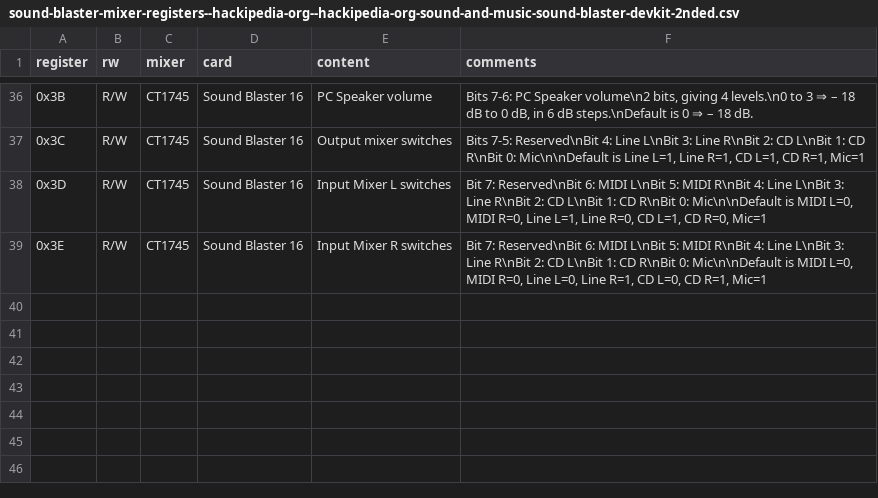
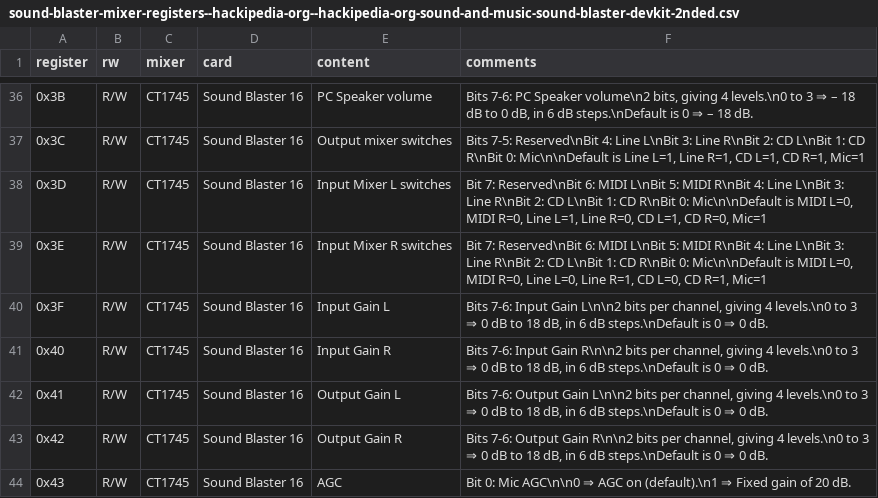
Before and after one commit to joncampbell123/a-pile-of-documentation, a CSV file: tables/sound/ibm/sound-blaster/sound-blaster-mixer-registers--hackipedia-org--hackipedia-org-sound-and-music-sound-blaster-devkit-2nded.csv, drawn as a sheet; only a part is shown, gaps mark what is left out; the diff names each change by its address in the sheet, - before the commit and + after, or states it on an @@ line.

Commit message:
more

```diff
--- a/tables/sound/ibm/sound-blaster/sound-blaster-mixer-registers--hackipedia-org--hackipedia-org-sound-and-music-sound-blaster-devkit-2nded.csv
+++ b/tables/sound/ibm/sound-blaster/sound-blaster-mixer-registers--hackipedia-org--hackipedia-org-sound-and-music-sound-blaster-devkit-2nded.csv
+row 40: 0x3F | R/W | CT1745 | Sound Blaster 16 | Input Gain L | Bits 7-6: Input Gain L\n\n2 bits per channel, giving 4 levels.\n0 to 3 ⇒ 0 dB to 18 dB, in 6 dB steps.\nDefault is 0 ⇒ 0 dB.
+row 41: 0x40 | R/W | CT1745 | Sound Blaster 16 | Input Gain R | Bits 7-6: Input Gain R\n\n2 bits per channel, giving 4 levels.\n0 to 3 ⇒ 0 dB to 18 dB, in 6 dB steps.\nDefault is 0 ⇒ 0 dB.
+row 42: 0x41 | R/W | CT1745 | Sound Blaster 16 | Output Gain L | Bits 7-6: Output Gain L\n\n2 bits per channel, giving 4 levels.\n0 to 3 ⇒ 0 dB to 18 dB, in 6 dB steps.\nDefault is 0 ⇒ 0 dB.
+row 43: 0x42 | R/W | CT1745 | Sound Blaster 16 | Output Gain R | Bits 7-6: Output Gain R\n\n2 bits per channel, giving 4 levels.\n0 to 3 ⇒ 0 dB to 18 dB, in 6 dB steps.\nDefault is 0 ⇒ 0 dB.
+row 44: 0x43 | R/W | CT1745 | Sound Blaster 16 | AGC | Bit 0: Mic AGC\n\n0 ⇒ AGC on (default).\n1 ⇒ Fixed gain of 20 dB.
```
